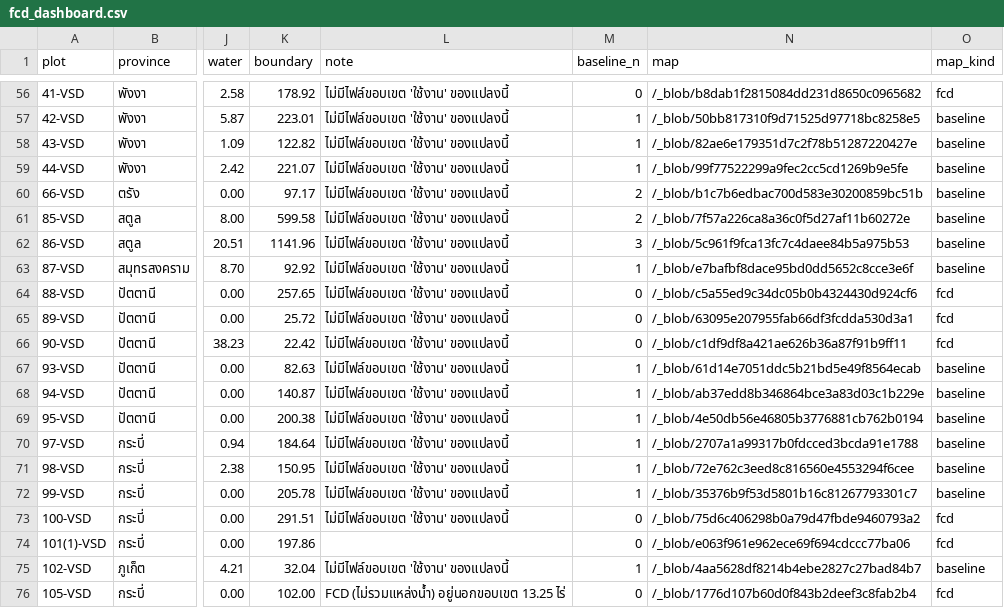
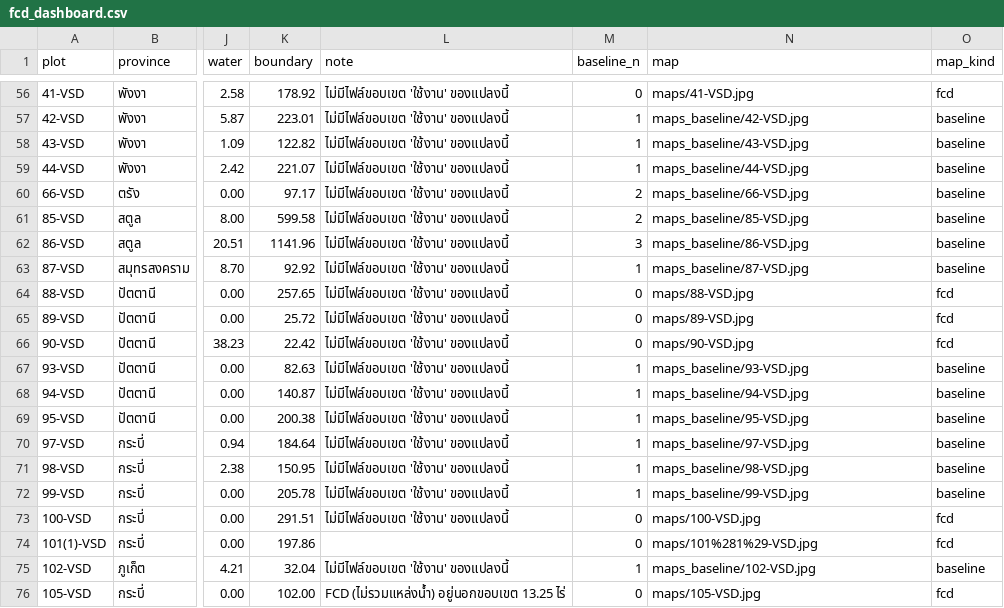
Before and after one commit to thanawat150/fcd-dashboard, a CSV file: fcd_dashboard.csv, drawn as a sheet; only a part is shown, gaps mark what is left out; the diff covers the shown part only; the diff names each change by its address in the sheet, - before the commit and + after, or states it on an @@ line.

```diff
--- a/fcd_dashboard.csv
+++ b/fcd_dashboard.csv
-N56 (map): /_blob/b8dab1f2815084dd231d8650c0965682
+N56 (map): maps/41-VSD.jpg
-N57 (map): /_blob/50bb817310f9d71525d97718bc8258e5
+N57 (map): maps_baseline/42-VSD.jpg
-N58 (map): /_blob/82ae6e179351d7c2f78b51287220427e
+N58 (map): maps_baseline/43-VSD.jpg
-N59 (map): /_blob/99f77522299a9fec2cc5cd1269b9e5fe
+N59 (map): maps_baseline/44-VSD.jpg
-N60 (map): /_blob/b1c7b6edbac700d583e30200859bc51b
+N60 (map): maps_baseline/66-VSD.jpg
-N61 (map): /_blob/7f57a226ca8a36c0f5d27af11b60272e
+N61 (map): maps_baseline/85-VSD.jpg
-N62 (map): /_blob/5c961f9fca13fc7c4daee84b5a975b53
+N62 (map): maps_baseline/86-VSD.jpg
-N63 (map): /_blob/e7bafbf8dace95bd0dd5652c8cce3e6f
+N63 (map): maps_baseline/87-VSD.jpg
-N64 (map): /_blob/c5a55ed9c34dc05b0b4324430d924cf6
+N64 (map): maps/88-VSD.jpg
-N65 (map): /_blob/63095e207955fab66df3fcdda530d3a1
+N65 (map): maps/89-VSD.jpg
-N66 (map): /_blob/c1df9df8a421ae626b36a87f91b9ff11
+N66 (map): maps/90-VSD.jpg
-N67 (map): /_blob/61d14e7051ddc5b21bd5e49f8564ecab
+N67 (map): maps_baseline/93-VSD.jpg
-N68 (map): /_blob/ab37edd8b346864bce3a83d03c1b229e
+N68 (map): maps_baseline/94-VSD.jpg
-N69 (map): /_blob/4e50db56e46805b3776881cb762b0194
+N69 (map): maps_baseline/95-VSD.jpg
-N70 (map): /_blob/2707a1a99317b0fdcced3bcda91e1788
+N70 (map): maps_baseline/97-VSD.jpg
-N71 (map): /_blob/72e762c3eed8c816560e4553294f6cee
+N71 (map): maps_baseline/98-VSD.jpg
-N72 (map): /_blob/35376b9f53d5801b16c81267793301c7
+N72 (map): maps_baseline/99-VSD.jpg
-N73 (map): /_blob/75d6c406298b0a79d47fbde9460793a2
+N73 (map): maps/100-VSD.jpg
-N74 (map): /_blob/e063f961e962ece69f694cdccc77ba06
+N74 (map): maps/101%281%29-VSD.jpg
-N75 (map): /_blob/4aa5628df8214b4ebe2827c27bad84b7
+N75 (map): maps_baseline/102-VSD.jpg
-N76 (map): /_blob/1776d107b60d0f843b2deef3c8fab2b4
+N76 (map): maps/105-VSD.jpg
```
Also changed, not shown: 54 edited cells elsewhere in this file, 1 other file.
